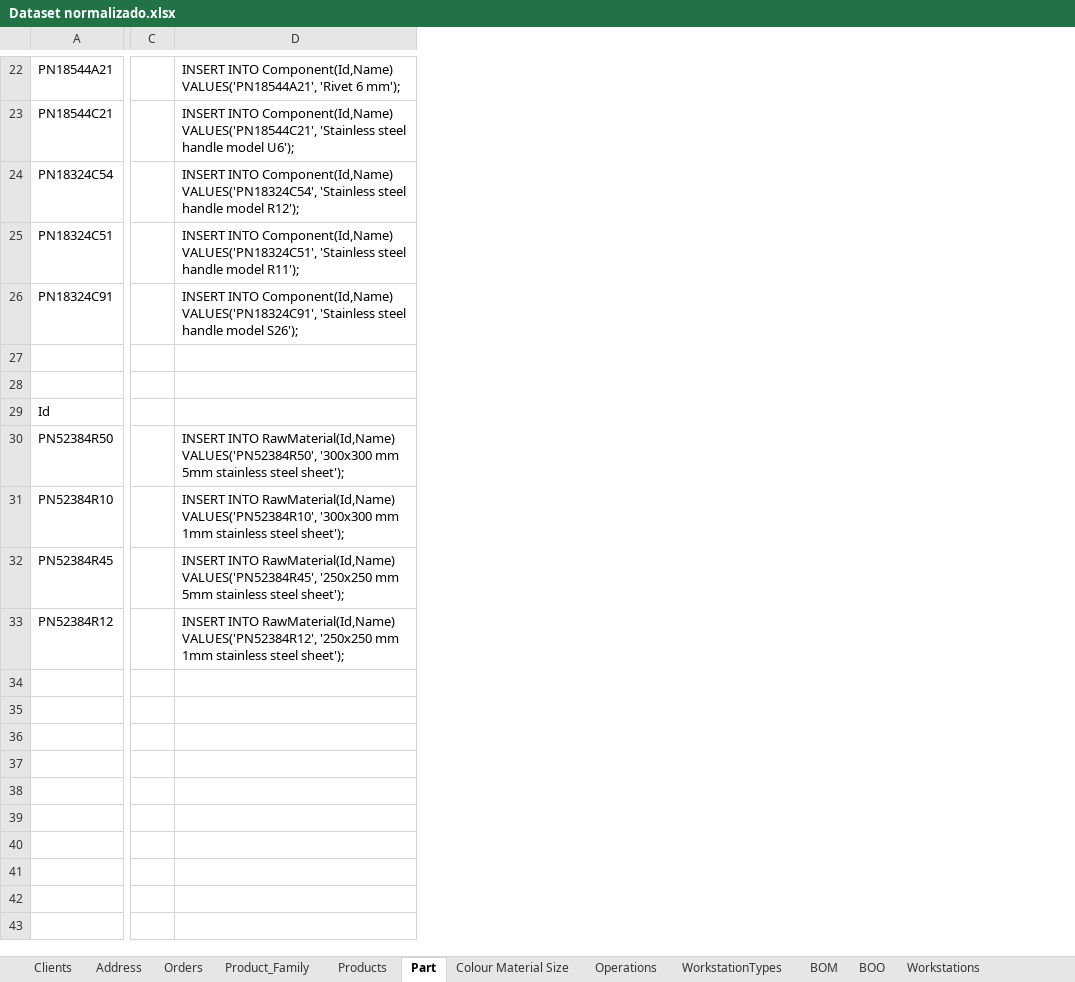
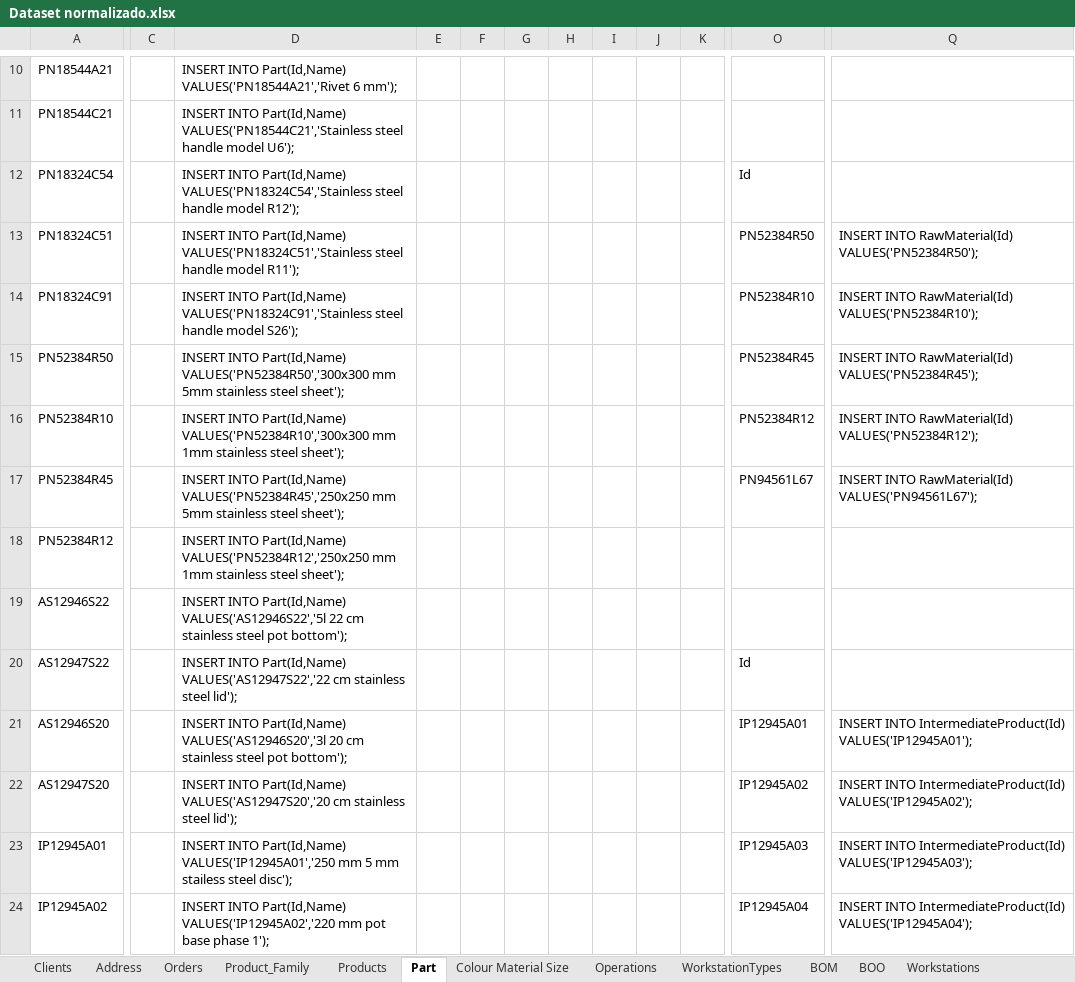
Before and after one commit to john3sixteen/bddad2024, an Excel workbook: Sprint 1/USBD04/Inserts/Dataset normalizado.xlsx, sheet Part, drawn as a sheet; only a part is shown, gaps mark what is left out; values as stored, in another font and other column widths than the file's, no borders; removed rows and columns are numbered as before the commit, all else as after; rows hold the shown columns only; the diff covers the shown part only; the diff names each change by its address in the sheet, - before the commit and + after, or states it on an @@ line.

Commit message:
Part Inserts

```diff
--- a/Sprint 1/USBD04/Inserts/Dataset normalizado.xlsx (sheet Part)
+++ b/Sprint 1/USBD04/Inserts/Dataset normalizado.xlsx (sheet Part)
-column C, empty
-column D, rows 22-26: INSERT INTO Component(Id,Name) VALUES('PN18544A21', 'Rivet 6 mm'); | INSERT INTO Component(Id,Name) VALUES('PN18544C21', 'Stainless steel handle model U6'); | INSERT INTO Component(Id,Name) VALUES('PN18324C54', 'Stainless steel handle model R12'); | INSERT INTO Component(Id,Name) VALUES('PN18324C51', 'Stainless steel handle model R11'); | INSERT INTO Component(Id,Name) VALUES('PN18324C91', 'Stainless steel handle model S26');; rows 30-33: INSERT INTO RawMaterial(Id,Name) VALUES('PN52384R50', '300x300 mm 5mm stainless steel sheet'); | INSERT INTO RawMaterial(Id,Name) VALUES('PN52384R10', '300x300 mm 1mm stainless steel sheet'); | INSERT INTO RawMaterial(Id,Name) VALUES('PN52384R45', '250x250 mm 5mm stainless steel sheet'); | INSERT INTO RawMaterial(Id,Name) VALUES('PN52384R12', '250x250 mm 1mm stainless steel sheet');
+column C, empty
+column D, rows 10-18: INSERT INTO Part(Id,Name) VALUES('PN18544A21','Rivet 6 mm'); | INSERT INTO Part(Id,Name) VALUES('PN18544C21','Stainless steel handle model U6'); | INSERT INTO Part(Id,Name) VALUES('PN18324C54','Stainless steel handle model R12'); | INSERT INTO Part(Id,Name) VALUES('PN18324C51','Stainless steel handle model R11'); | INSERT INTO Part(Id,Name) VALUES('PN18324C91','Stainless steel handle model S26'); | INSERT INTO Part(Id,Name) VALUES('PN52384R50','300x300 mm 5mm stainless steel sheet'); | INSERT INTO Part(Id,Name) VALUES('PN52384R10','300x300 mm 1mm stainless steel sheet'); | INSERT INTO Part(Id,Name) VALUES('PN52384R45','250x250 mm 5mm stainless steel sheet'); | INSERT INTO Part(Id,Name) VALUES('PN52384R12','250x250 mm 1mm stainless steel sheet');
+column E, empty
+column F, empty
+column G, empty
+column H, empty
+column I, empty
+column J, empty
+column K, empty
+column O, rows 12-17: Id | PN52384R50 | PN52384R10 | PN52384R45 | PN52384R12 | PN94561L67
+column Q, rows 13-17: INSERT INTO RawMaterial(Id) VALUES('PN52384R50'); | INSERT INTO RawMaterial(Id) VALUES('PN52384R10'); | INSERT INTO RawMaterial(Id) VALUES('PN52384R45'); | INSERT INTO RawMaterial(Id) VALUES('PN52384R12'); | INSERT INTO RawMaterial(Id) VALUES('PN94561L67');
-row 27: (empty)
-row 28: (empty)
-row 29: Id
+row 19: AS12946S22 |  | INSERT INTO Part(Id,Name) VALUES('AS12946S22','5l 22 cm stainless steel pot bottom');
+row 20: AS12947S22 |  | INSERT INTO Part(Id,Name) VALUES('AS12947S22','22 cm stainless steel lid'); |  |  |  |  |  |  |  | Id
+row 21: AS12946S20 |  | INSERT INTO Part(Id,Name) VALUES('AS12946S20','3l 20 cm stainless steel pot bottom'); |  |  |  |  |  |  |  | IP12945A01 | INSERT INTO IntermediateProduct(Id) VALUES('IP12945A01');
+row 22: AS12947S20 |  | INSERT INTO Part(Id,Name) VALUES('AS12947S20','20 cm stainless steel lid'); |  |  |  |  |  |  |  | IP12945A02 | INSERT INTO IntermediateProduct(Id) VALUES('IP12945A02');
+row 23: IP12945A01 |  | INSERT INTO Part(Id,Name) VALUES('IP12945A01','250 mm 5 mm stailess steel disc'); |  |  |  |  |  |  |  | IP12945A03 | INSERT INTO IntermediateProduct(Id) VALUES('IP12945A03');
+row 24: IP12945A02 |  | INSERT INTO Part(Id,Name) VALUES('IP12945A02','220 mm pot base phase 1'); |  |  |  |  |  |  |  | IP12945A04 | INSERT INTO IntermediateProduct(Id) VALUES('IP12945A04');
```
Also changed, not shown: 20 added rows, 19 removed rows and 4 added columns elsewhere in this sheet, sheet Colour Material Size, sheet Products, sheet Product_Family, formulas that keep their value, 1 other file.
